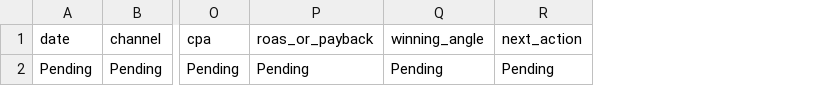
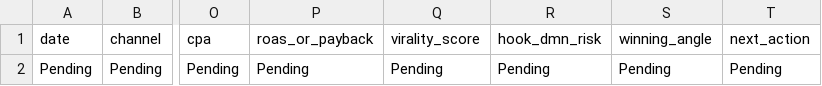
Before and after one commit to Emuthmartinez/b2c-mobile-business-launch-skill, a CSV file: skill/b2c-mobile-business-launch/templates/growth/paid-ua-report.csv, drawn as a sheet; only a part is shown, gaps mark what is left out; the diff names each change by its address in the sheet, - before the commit and + after, or states it on an @@ line.

```diff
--- a/skill/b2c-mobile-business-launch/templates/growth/paid-ua-report.csv
+++ b/skill/b2c-mobile-business-launch/templates/growth/paid-ua-report.csv
+column Q (virality_score), row 2: Pending
+column R (hook_dmn_risk), row 2: Pending
```
Also changed, not shown: 6 other files.
